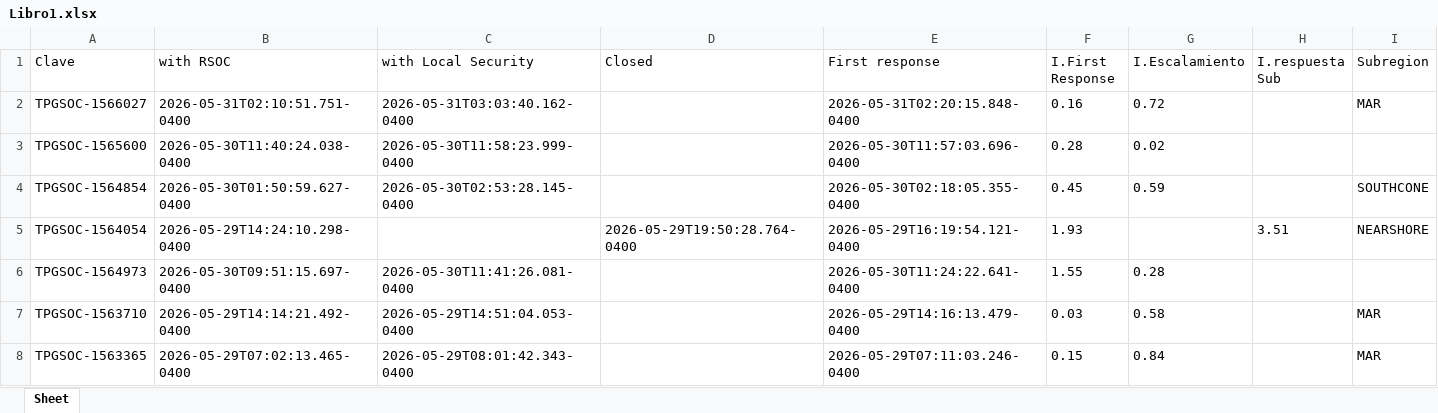
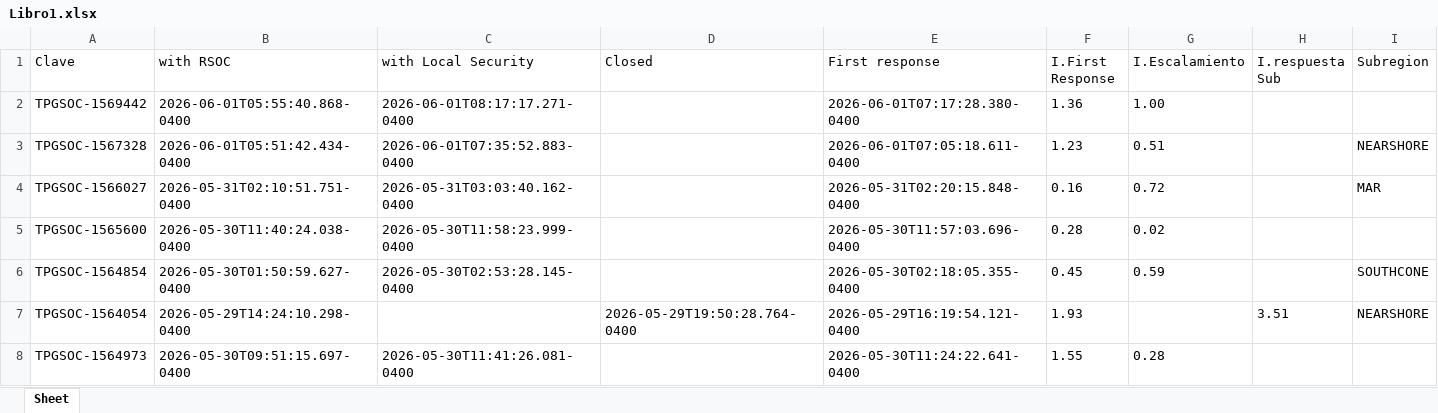
Before and after one commit to angeval25/TS, an Excel workbook: Libro1.xlsx, sheet Sheet, drawn as a sheet; only a part is shown; the shorter side is filled out with more unchanged rows; values as stored, in another font and other column widths than the file's, no borders; the diff names each change by its address in the sheet, - before the commit and + after, or states it on an @@ line.

Commit message:
Auto-update Libro1.xlsx 2026-06-01 13:07:10 UTC

```diff
--- a/Libro1.xlsx (sheet Sheet)
+++ b/Libro1.xlsx (sheet Sheet)
+row 2: TPGSOC-1569442 | 2026-06-01T05:55:40.868-0400 | 2026-06-01T08:17:17.271-0400 |  | 2026-06-01T07:17:28.380-0400 | 1.36 | 1.00
+row 3: TPGSOC-1567328 | 2026-06-01T05:51:42.434-0400 | 2026-06-01T07:35:52.883-0400 |  | 2026-06-01T07:05:18.611-0400 | 1.23 | 0.51 |  | NEARSHORE
```
